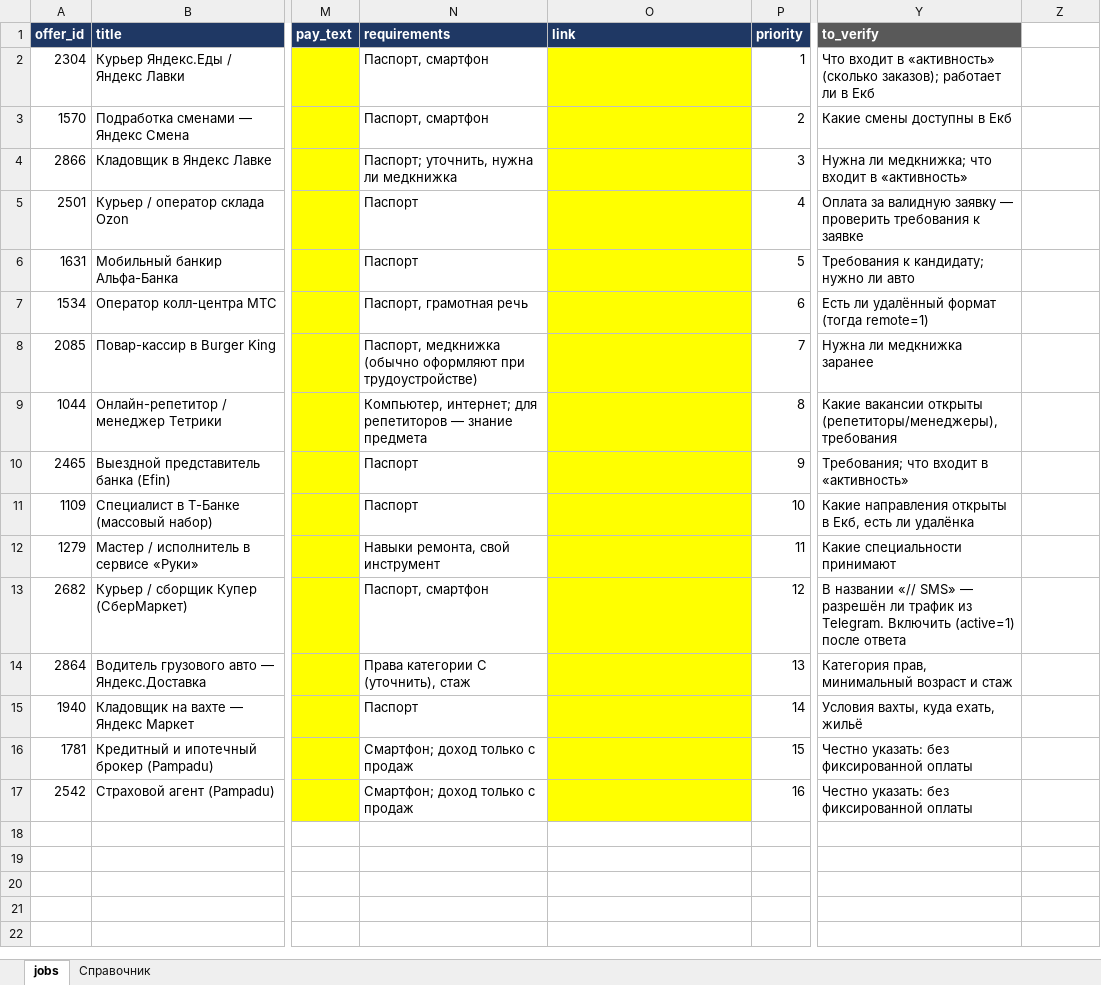
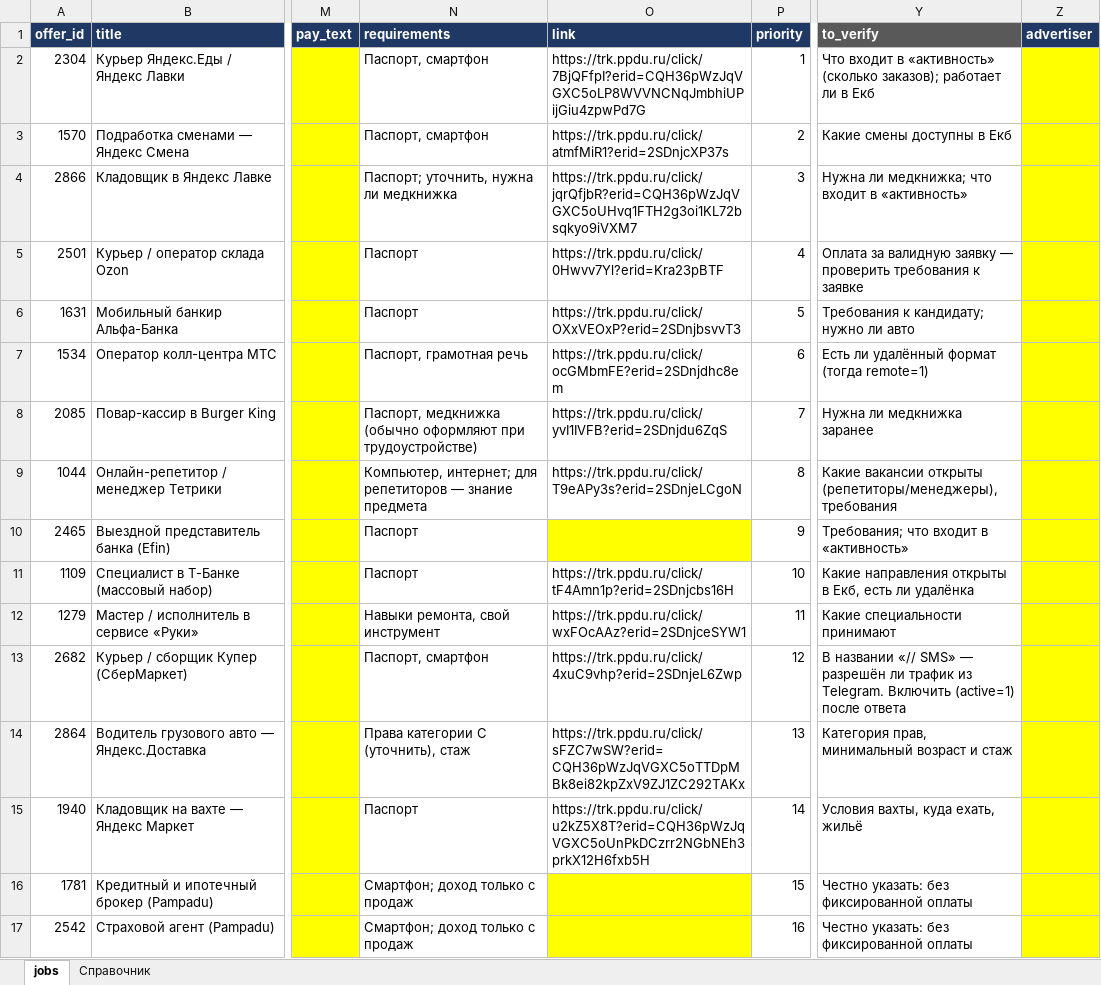
Before and after one commit to ngajdarenko54-coder/tgbot, an Excel workbook: data/jobs.xlsx, sheet jobs, drawn as a sheet; only a part is shown, gaps mark what is left out; values as stored, in another font and other column widths than the file's, no borders; the diff names each change by its address in the sheet, - before the commit and + after, or states it on an @@ line.

```diff
--- a/data/jobs.xlsx (sheet jobs)
+++ b/data/jobs.xlsx (sheet jobs)
-Z1: (empty)
+Z1: advertiser
-Z1 fill: none
+Z1 fill: #1F3864
-O2 (link): (empty)
+O2 (link): https://trk.ppdu.ru/click/7BjQFfpI?erid=CQH36pWzJqVGXC5oLP8WVVNCNqJmbhiUPijGiu4zpwPd7G
-O2:O9 fill: #FFFF00
+O2:O9 fill: none
-Z2:Z17 fill: none
+Z2:Z17 fill: #FFFF00
-O3 (link): (empty)
+O3 (link): https://trk.ppdu.ru/click/atmfMiR1?erid=2SDnjcXP37s
-O4 (link): (empty)
+O4 (link): https://trk.ppdu.ru/click/jqrQfjbR?erid=CQH36pWzJqVGXC5oUHvq1FTH2g3oi1KL72bsqkyo9iVXM7
-O5 (link): (empty)
+O5 (link): https://trk.ppdu.ru/click/0Hwvv7Yl?erid=Kra23pBTF
-O6 (link): (empty)
+O6 (link): https://trk.ppdu.ru/click/OXxVEOxP?erid=2SDnjbsvvT3
-O7 (link): (empty)
+O7 (link): https://trk.ppdu.ru/click/ocGMbmFE?erid=2SDnjdhc8em
-O8 (link): (empty)
+O8 (link): https://trk.ppdu.ru/click/yvI1IVFB?erid=2SDnjdu6ZqS
-O9 (link): (empty)
+O9 (link): https://trk.ppdu.ru/click/T9eAPy3s?erid=2SDnjeLCgoN
-O11 (link): (empty)
+O11 (link): https://trk.ppdu.ru/click/tF4Amn1p?erid=2SDnjcbs16H
-O11:O15 fill: #FFFF00
+O11:O15 fill: none
-O12 (link): (empty)
+O12 (link): https://trk.ppdu.ru/click/wxFOcAAz?erid=2SDnjceSYW1
-O13 (link): (empty)
+O13 (link): https://trk.ppdu.ru/click/4xuC9vhp?erid=2SDnjeL6Zwp
-O14 (link): (empty)
+O14 (link): https://trk.ppdu.ru/click/sFZC7wSW?erid=CQH36pWzJqVGXC5oTTDpMBk8ei82kpZxV9ZJ1ZC292TAKx
-O15 (link): (empty)
+O15 (link): https://trk.ppdu.ru/click/u2kZ5X8T?erid=CQH36pWzJqVGXC5oUnPkDCzrr2NGbNEh3prkX12H6fxb5H
```
Also changed, not shown: sheet Справочник, 4 other files.
